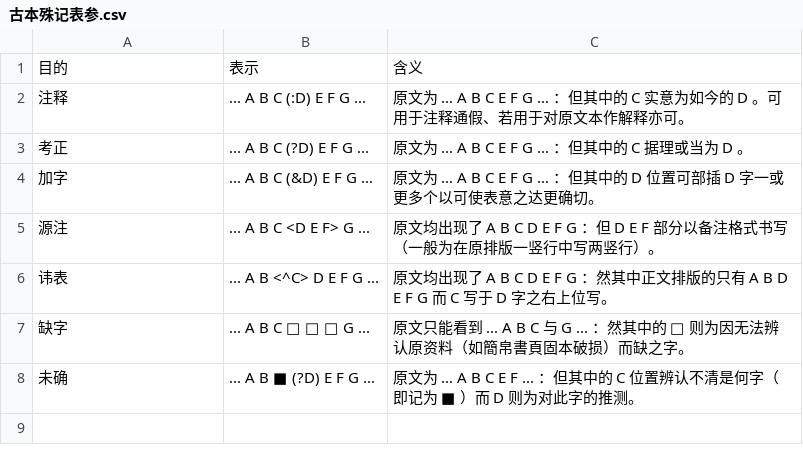
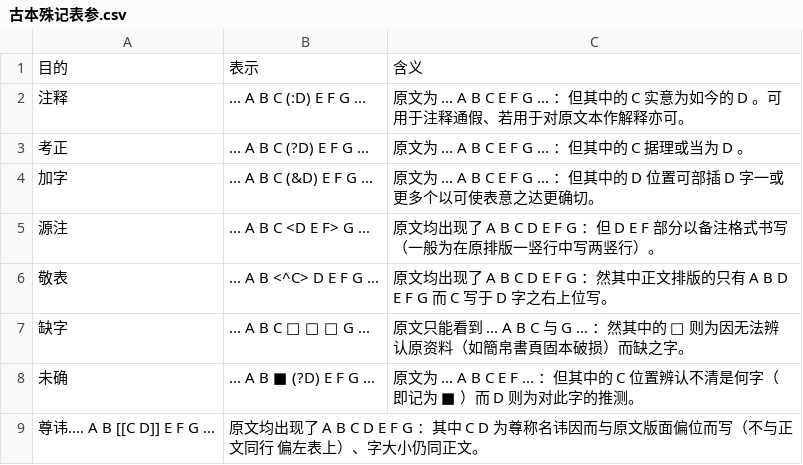
Before and after one commit to pure-symbols/pure.lexicals, a CSV file: .philosophia/.references/典籍/古本殊记表参.csv, drawn as a sheet.

Commit message:
Update 古本殊记表参.csv

```diff
--- a/.philosophia/.references/典籍/古本殊记表参.csv
+++ b/.philosophia/.references/典籍/古本殊记表参.csv
@@ -5,4 +5,5 @@
 源注,... A B C <D E F> G ...,原文均出现了 A B C D E F G ：但 D E F 部分以备注格式书写（一般为在原排版一竖行中写两竖行）。
-讳表,... A B <^C> D E F G ...,原文均出现了 A B C D E F G ：然其中正文排版的只有 A B D E F G 而 C 写于 D 字之右上位写。
+敬表,... A B <^C> D E F G ...,原文均出现了 A B C D E F G ：然其中正文排版的只有 A B D E F G 而 C 写于 D 字之右上位写。
 缺字,... A B C □ □ □ G ...,原文只能看到 ... A B C 与 G ... ：然其中的 □ 则为因无法辨认原资料（如簡帛書頁固本破损）而缺之字。
 未确,... A B ■ (?D) E F G ...,原文为 ... A B C E F ... ：但其中的 C 位置辨认不清是何字（即记为 ■ ）而 D 则为对此字的推测。
+尊讳.... A B  [[C D]]  E F G ...,原文均出现了 A B C D E F G ：其中 C D 为尊称名讳因而与原文版面偏位而写（不与正文同行 偏左表上）、字大小仍同正文。
```
